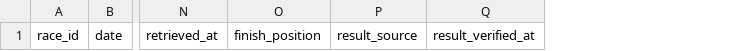
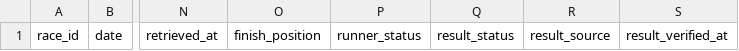
Before and after one commit to theshortcard/uk-ireland-horse-racing-predictor, a CSV file: data/historical_template.csv, drawn as a sheet; only a part is shown, gaps mark what is left out; the diff names each change by its address in the sheet, - before the commit and + after, or states it on an @@ line.

Commit message:
Add runner and race result status fields to historical template

```diff
--- a/data/historical_template.csv
+++ b/data/historical_template.csv
+column P, row 1: runner_status
+column Q, row 1: result_status
```
